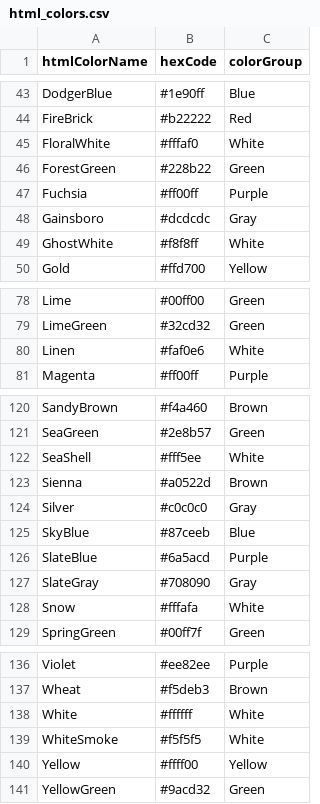
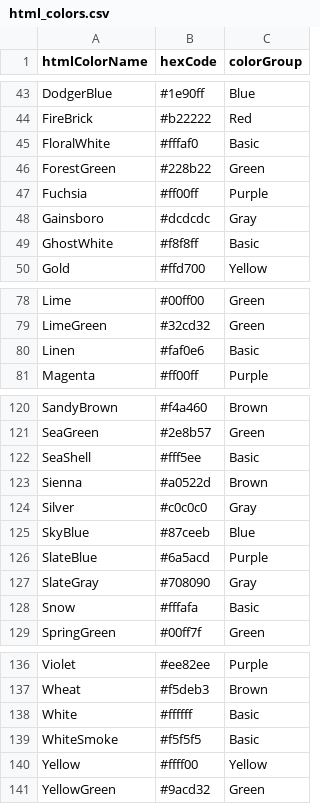
Before and after one commit to fsa-graceshopper-2110-team1/fsa-paint, a CSV file: script/seeds/html_colors.csv, drawn as a sheet; only a part is shown, gaps mark what is left out; the diff covers the shown part only.

Commit message:
changes white to basic

```diff
--- a/script/seeds/html_colors.csv
+++ b/script/seeds/html_colors.csv
@@ -44,3 +44,3 @@ DodgerBlue,#1e90ff,Blue
 FireBrick,#b22222,Red
-FloralWhite,#fffaf0,White
+FloralWhite,#fffaf0,Basic
 ForestGreen,#228b22,Green
@@ -48,3 +48,3 @@ Fuchsia,#ff00ff,Purple
 Gainsboro,#dcdcdc,Gray
-GhostWhite,#f8f8ff,White
+GhostWhite,#f8f8ff,Basic
 Gold,#ffd700,Yellow
@@ -79,3 +79,3 @@ Lime,#00ff00,Green
 LimeGreen,#32cd32,Green
-Linen,#faf0e6,White
+Linen,#faf0e6,Basic
 Magenta,#ff00ff,Purple
@@ -121,3 +121,3 @@ SandyBrown,#f4a460,Brown
 SeaGreen,#2e8b57,Green
-SeaShell,#fff5ee,White
+SeaShell,#fff5ee,Basic
 Sienna,#a0522d,Brown
@@ -127,3 +127,3 @@ SlateBlue,#6a5acd,Purple
 SlateGray,#708090,Gray
-Snow,#fffafa,White
+Snow,#fffafa,Basic
 SpringGreen,#00ff7f,Green
@@ -137,4 +137,4 @@ Violet,#ee82ee,Purple
 Wheat,#f5deb3,Brown
-White,#ffffff,White
-WhiteSmoke,#f5f5f5,White
+White,#ffffff,Basic
+WhiteSmoke,#f5f5f5,Basic
 Yellow,#ffff00,Yellow
```
Also changed, not shown: 10 edited cells elsewhere in this file.
